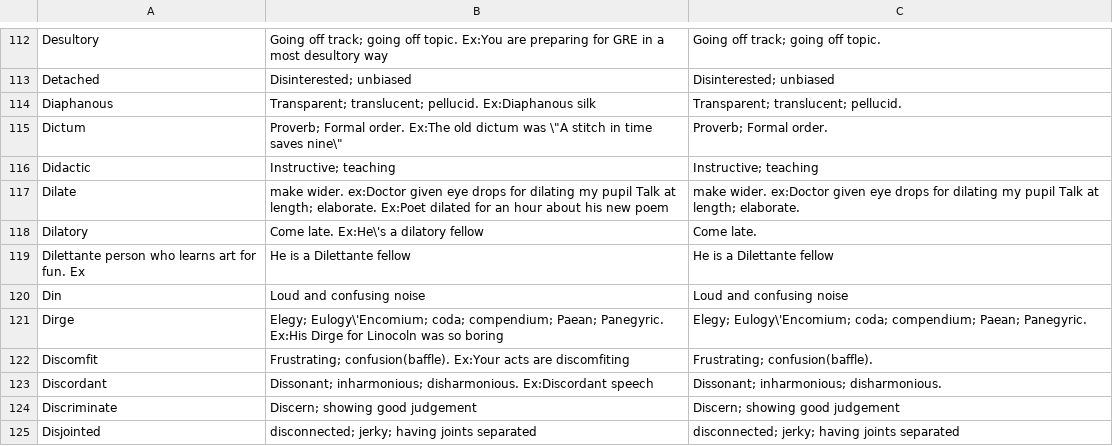
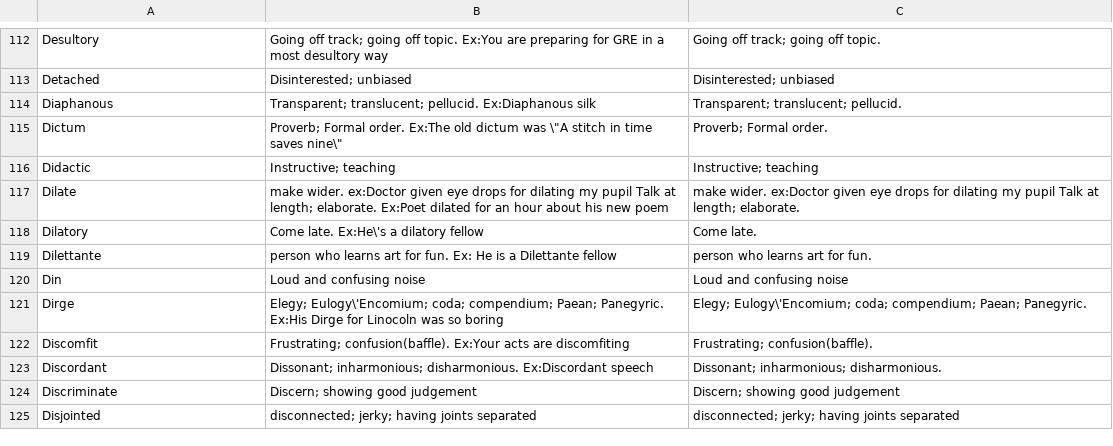
Before and after one commit to SupritiVijay/Exetasi, a CSV file: GREWordList.csv, drawn as a sheet; only a part is shown, gaps mark what is left out; removed rows and columns are numbered as before the commit, all else as after; the diff names each change by its address in the sheet, - before the commit and + after, or states it on an @@ line.

```diff
--- a/GREWordList.csv
+++ b/GREWordList.csv
-row 119: Dilettante person who learns art for fun. Ex | He is a Dilettante fellow | He is a Dilettante fellow
+row 119: Dilettante | person who learns art for fun. Ex: He is a Dilettante fellow | person who learns art for fun.
```
Also changed, not shown: 7 other files.
